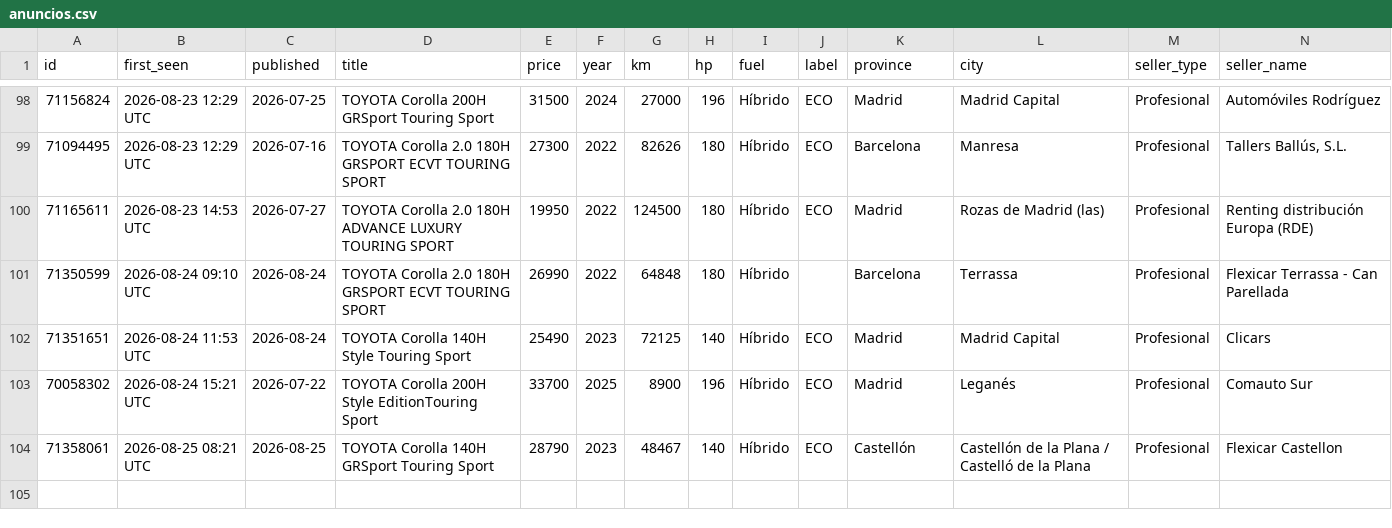
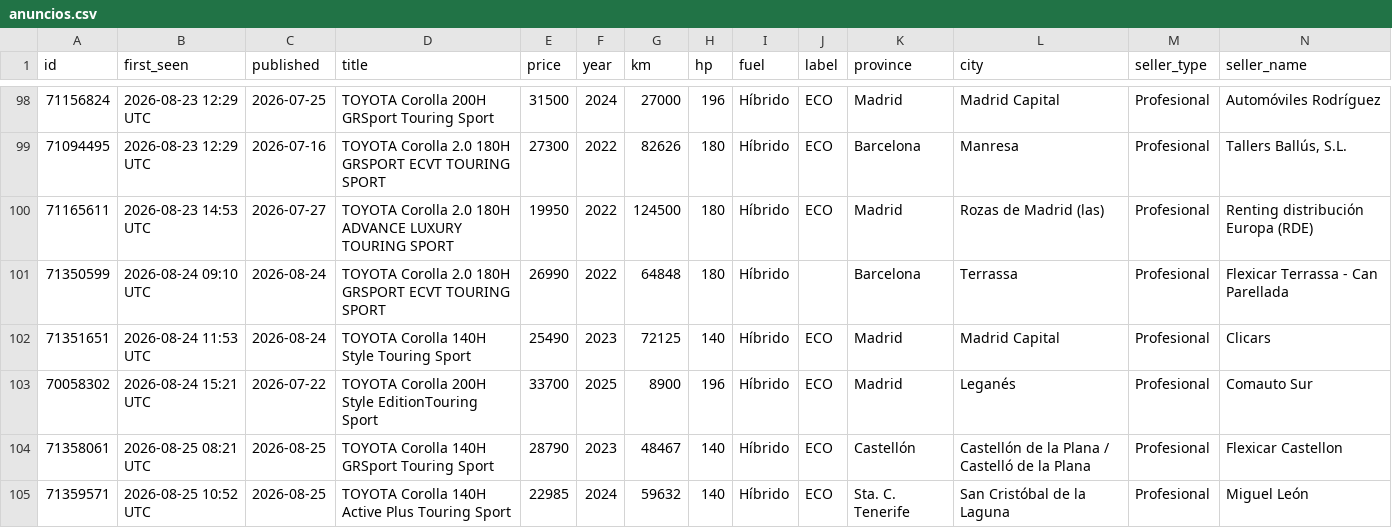
Before and after one commit to Over84sp/coches-corolla, a CSV file: .data/anuncios.csv, drawn as a sheet; only a part is shown, gaps mark what is left out; rows hold the shown columns only; the diff names each change by its address in the sheet, - before the commit and + after, or states it on an @@ line.

```diff
--- a/.data/anuncios.csv
+++ b/.data/anuncios.csv
+row 105: 71359571 | 2026-08-25 10:52 UTC | 2026-08-25 | TOYOTA Corolla 140H Active Plus Touring Sport | 22985 | 2024 | 59632 | 140 | Híbrido | ECO | Sta. C. Tenerife | San Cristóbal de la Laguna | Profesional | Miguel León
```
Also changed, not shown: .data/comentarios.csv, .data/estado_log.csv, 7 other files.
